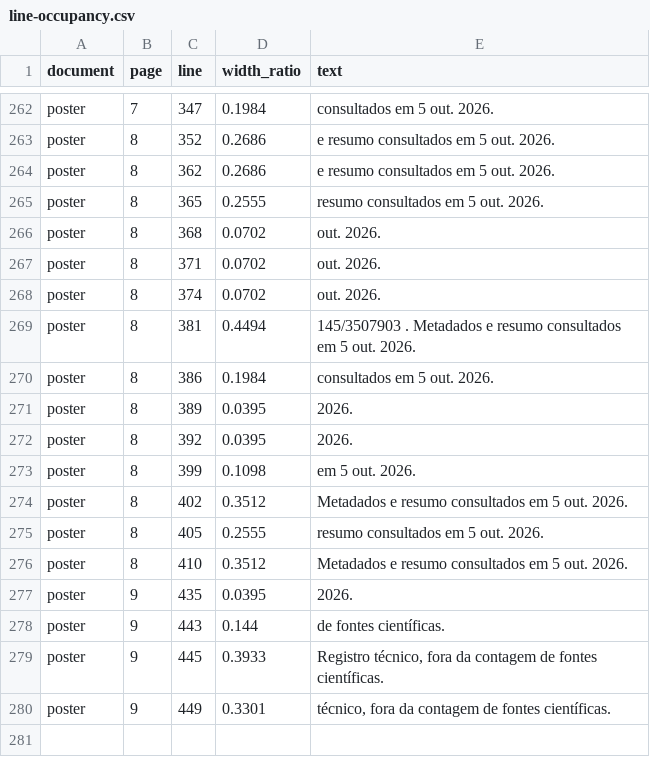
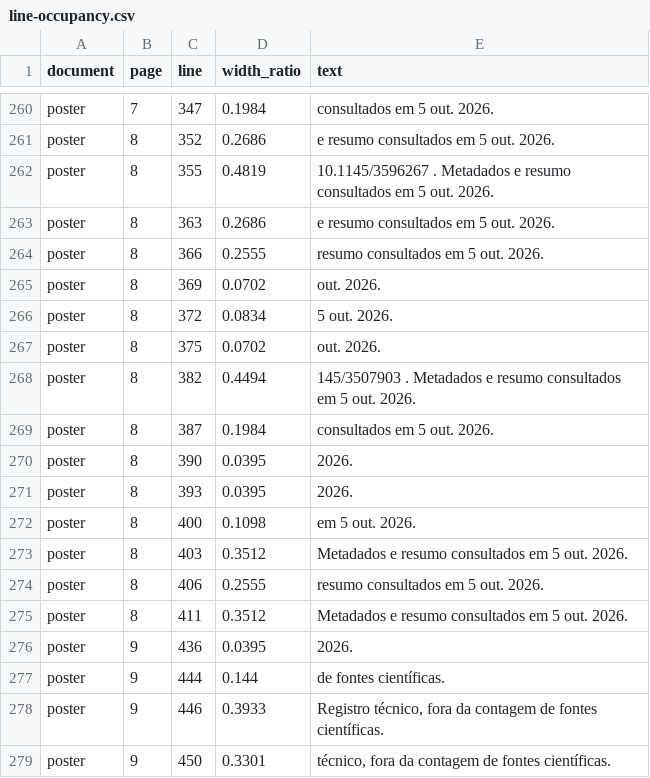
Before and after one commit to aloisiocosta-prof/estudaoffline, a CSV file: study/line-occupancy.csv, drawn as a sheet; only a part is shown, gaps mark what is left out; the diff covers the shown part only.

Commit message:
fix: corrigir metadados editoriais da bibliografia
Corrige periódico de SU06, título de OS13 e nome de Computers. Mantém oitenta publicações científicas citadas e explicita os limites da auditoria editorial.

```diff
--- a/study/line-occupancy.csv
+++ b/study/line-occupancy.csv
@@ -263,18 +261,19 @@ poster,7,347,0.1984,consultados em 5 out. 2026.
 poster,8,352,0.2686,e resumo consultados em 5 out. 2026.
-poster,8,362,0.2686,e resumo consultados em 5 out. 2026.
-poster,8,365,0.2555,resumo consultados em 5 out. 2026.
-poster,8,368,0.0702,out. 2026.
-poster,8,371,0.0702,out. 2026.
-poster,8,374,0.0702,out. 2026.
-poster,8,381,0.4494,145/3507903 . Metadados e resumo consultados em 5 out. 2026.
-poster,8,386,0.1984,consultados em 5 out. 2026.
-poster,8,389,0.0395,2026.
-poster,8,392,0.0395,2026.
-poster,8,399,0.1098,em 5 out. 2026.
-poster,8,402,0.3512,Metadados e resumo consultados em 5 out. 2026.
-poster,8,405,0.2555,resumo consultados em 5 out. 2026.
-poster,8,410,0.3512,Metadados e resumo consultados em 5 out. 2026.
-poster,9,435,0.0395,2026.
-poster,9,443,0.144,de fontes científicas.
-poster,9,445,0.3933,"Registro técnico, fora da contagem de fontes científicas."
-poster,9,449,0.3301,"técnico, fora da contagem de fontes científicas."
+poster,8,355,0.4819,10.1145/3596267 . Metadados e resumo consultados em 5 out. 2026.
+poster,8,363,0.2686,e resumo consultados em 5 out. 2026.
+poster,8,366,0.2555,resumo consultados em 5 out. 2026.
+poster,8,369,0.0702,out. 2026.
+poster,8,372,0.0834,5 out. 2026.
+poster,8,375,0.0702,out. 2026.
+poster,8,382,0.4494,145/3507903 . Metadados e resumo consultados em 5 out. 2026.
+poster,8,387,0.1984,consultados em 5 out. 2026.
+poster,8,390,0.0395,2026.
+poster,8,393,0.0395,2026.
+poster,8,400,0.1098,em 5 out. 2026.
+poster,8,403,0.3512,Metadados e resumo consultados em 5 out. 2026.
+poster,8,406,0.2555,resumo consultados em 5 out. 2026.
+poster,8,411,0.3512,Metadados e resumo consultados em 5 out. 2026.
+poster,9,436,0.0395,2026.
+poster,9,444,0.144,de fontes científicas.
+poster,9,446,0.3933,"Registro técnico, fora da contagem de fontes científicas."
+poster,9,450,0.3301,"técnico, fora da contagem de fontes científicas."
```
Also changed, not shown: 2 removed rows and 44 edited cells elsewhere in this file, 8 other files.
